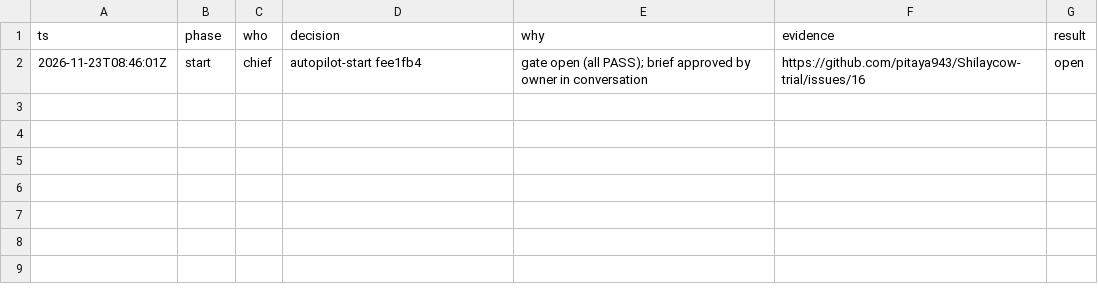
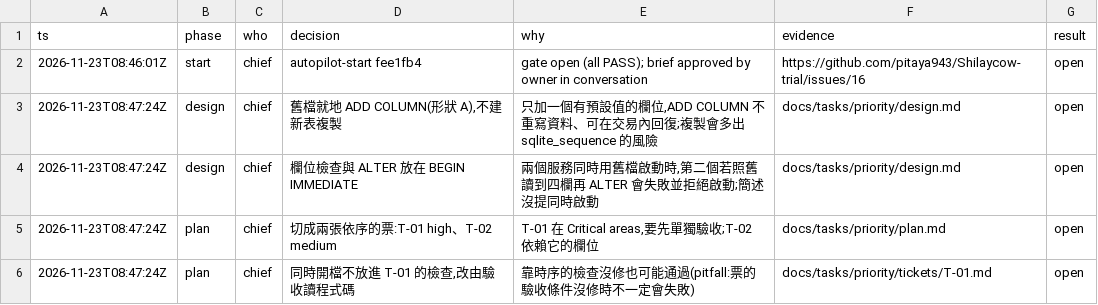
Before and after one commit to pitaya943/Shilaycow-trial, a TSV file: docs/tasks/priority/trail.tsv, drawn as a sheet; the diff names each change by its address in the sheet, - before the commit and + after, or states it on an @@ line.

```diff
--- a/docs/tasks/priority/trail.tsv
+++ b/docs/tasks/priority/trail.tsv
+row 3: 2026-11-23T08:47:24Z | design | chief | 舊檔就地 ADD COLUMN(形狀 A),不建新表複製 | 只加一個有預設值的欄位,ADD COLUMN 不重寫資料、可在交易內回復;複製會多出 sqlite_sequence 的風險 | docs/tasks/priority/design.md | open
+row 4: 2026-11-23T08:47:24Z | design | chief | 欄位檢查與 ALTER 放在 BEGIN IMMEDIATE | 兩個服務同時用舊檔啟動時,第二個若照舊讀到四欄再 ALTER 會失敗並拒絕啟動;簡述沒提同時啟動 | docs/tasks/priority/design.md | open
+row 5: 2026-11-23T08:47:24Z | plan | chief | 切成兩張依序的票:T-01 high、T-02 medium | T-01 在 Critical areas,要先單獨驗收;T-02 依賴它的欄位 | docs/tasks/priority/plan.md | open
+row 6: 2026-11-23T08:47:24Z | plan | chief | 同時開檔不放進 T-01 的檢查,改由驗收讀程式碼 | 靠時序的檢查沒修也可能通過(pitfall:票的驗收條件沒修時不一定會失敗) | docs/tasks/priority/tickets/T-01.md | open
```
Also changed, not shown: 6 other files.
